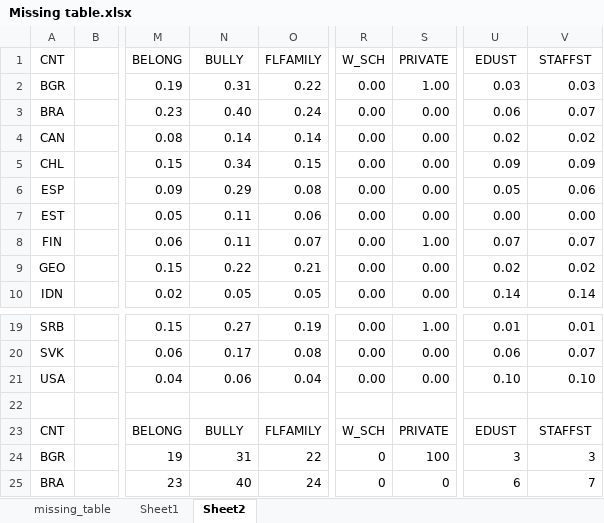
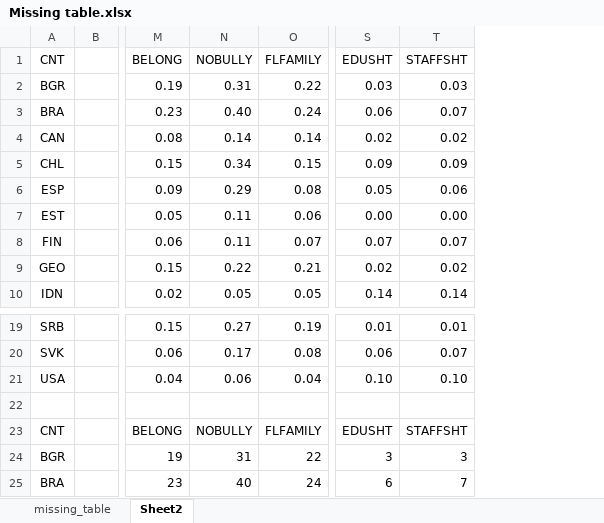
Before and after one commit to tonyctan/CEMO-master-thesis, an Excel workbook: Model building/Missing table.xlsx, sheet Sheet2, drawn as a sheet; only a part is shown, gaps mark what is left out; values as stored, in another font and other column widths than the file's, no borders; conditional formats not drawn; removed rows and columns are numbered as before the commit, all else as after; the diff names each change by its address in the sheet, - before the commit and + after, or states it on an @@ line.

```diff
--- a/Model building/Missing table.xlsx (sheet Sheet2)
+++ b/Model building/Missing table.xlsx (sheet Sheet2)
-sheet tab: Sheet1
-column R (W_SCH), rows 2-10: all 0.00; rows 19-25: 0.00 | 0.00 | 0.00 |  | W_SCH | 0 | 0
-column S (PRIVATE), rows 2-10: 1.00 | 0.00 | 0.00 | 0.00 | 0.00 | 0.00 | 1.00 | 0.00 | 0.00; rows 19-25: 1.00 | 0.00 | 0.00 |  | PRIVATE | 100 | 0
-N1: BULLY
+N1: NOBULLY
-S1: EDUST
+S1: EDUSHT
-T1: STAFFST
+T1: STAFFSHT
-N23 (NOBULLY): BULLY
+N23 (NOBULLY): NOBULLY
-S23 (EDUSHT): EDUST
+S23 (EDUSHT): EDUSHT
-T23 (STAFFSHT): STAFFST
+T23 (STAFFSHT): STAFFSHT
```
Also changed, not shown: sheet missing_table, formulas that keep their value, Data/L3/fki.xlsx, Data/L3/fki_raw.xlsx, 28 other files.
